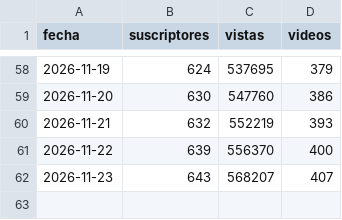
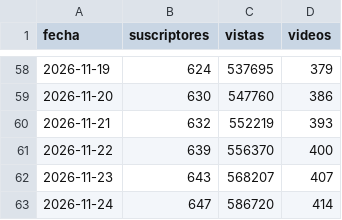
Before and after one commit to C4RR0/canalia-cienciaespacio, a CSV file: metricas/canal.csv, drawn as a sheet; only a part is shown, gaps mark what is left out.

```diff
--- a/metricas/canal.csv
+++ b/metricas/canal.csv
@@ -62 +62,2 @@ fecha,suscriptores,vistas,videos
 2026-11-23,643,568207,407
+2026-11-24,647,586720,414
```
Also changed, not shown: metricas/temas_videos.csv, metricas_en/canal.csv, 10 other files.
